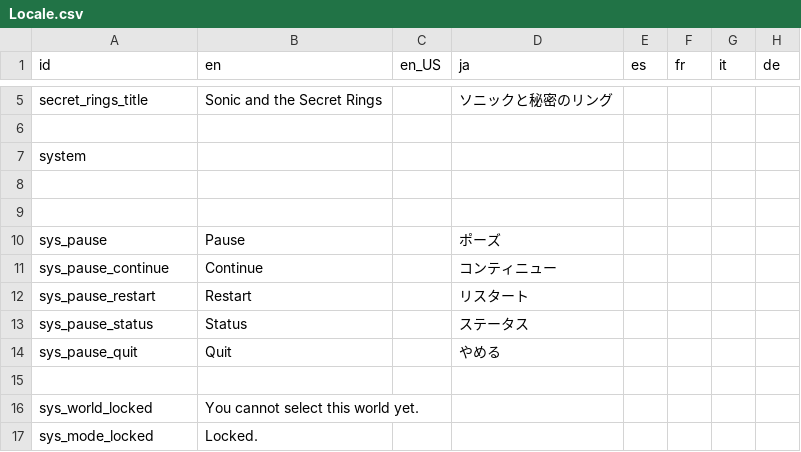
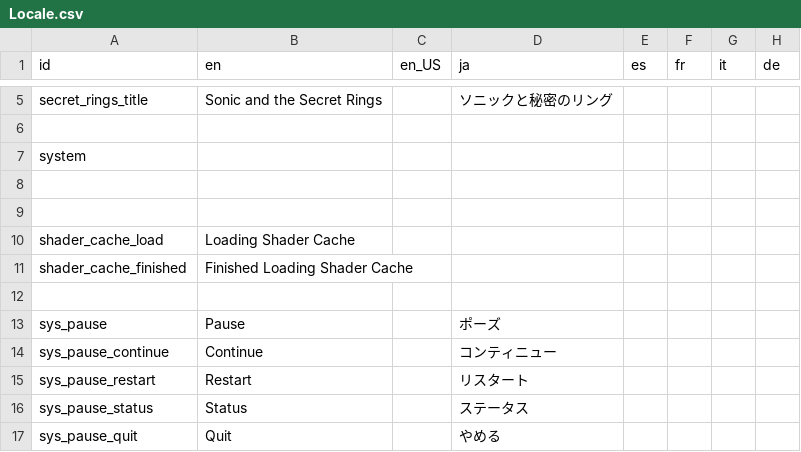
Before and after one commit to Kuma-Boo/project-reignition, a CSV file: Project/locale/Locale.csv, drawn as a sheet; only a part is shown, gaps mark what is left out; the shorter side is filled out with more unchanged rows; the diff names each change by its address in the sheet, - before the commit and + after, or states it on an @@ line.

Commit message:
Implemented shader caching
Needs testing

```diff
--- a/Project/locale/Locale.csv
+++ b/Project/locale/Locale.csv
+row 10: shader_cache_load | Loading Shader Cache
+row 11: shader_cache_finished | Finished Loading Shader Cache
+row 12: (empty)
```
Also changed, not shown: 9 other files.
